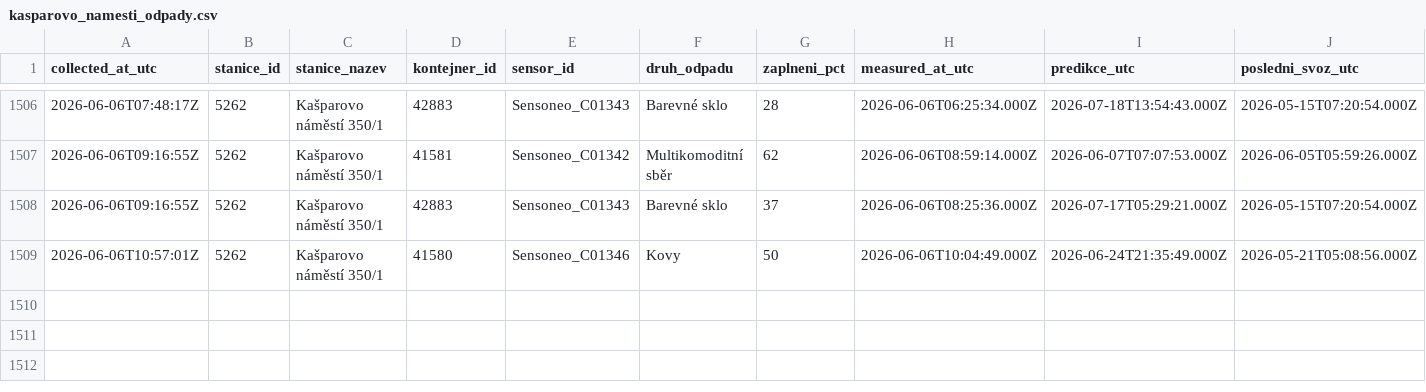
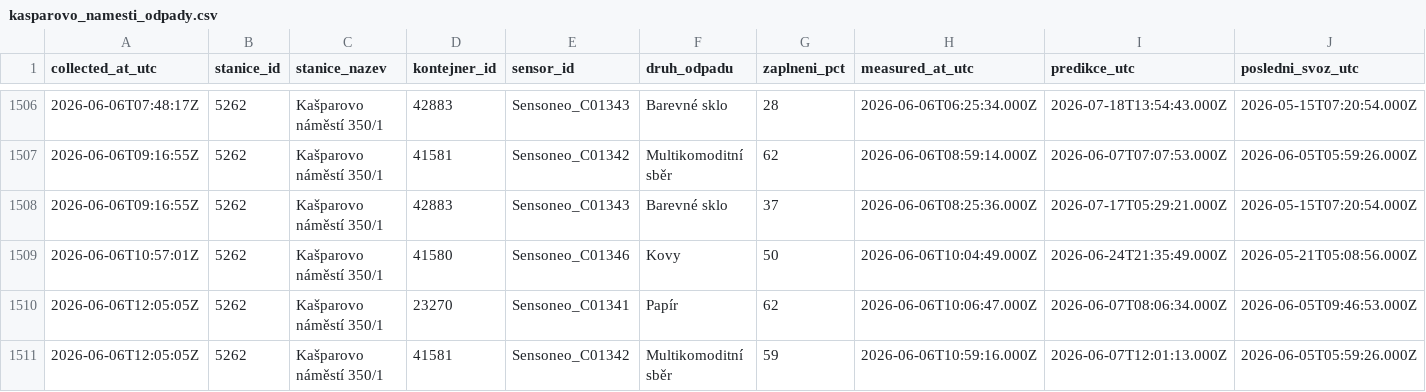
Before and after one commit to sim-mar/golemio_monitoring, a CSV file: kasparovo_namesti_odpady.csv, drawn as a sheet; only a part is shown, gaps mark what is left out; rows hold the shown columns only; the diff names each change by its address in the sheet, - before the commit and + after, or states it on an @@ line.

```diff
--- a/kasparovo_namesti_odpady.csv
+++ b/kasparovo_namesti_odpady.csv
+row 1510: 2026-06-06T12:05:05Z | 5262 | Kašparovo náměstí 350/1 | 23270 | Sensoneo_C01341 | Papír | 62 | 2026-06-06T10:06:47.000Z | 2026-06-07T08:06:34.000Z | 2026-06-05T09:46:53.000Z
+row 1511: 2026-06-06T12:05:05Z | 5262 | Kašparovo náměstí 350/1 | 41581 | Sensoneo_C01342 | Multikomoditní sběr | 59 | 2026-06-06T10:59:16.000Z | 2026-06-07T12:01:13.000Z | 2026-06-05T05:59:26.000Z
```
Also changed, not shown: 1 other file.
